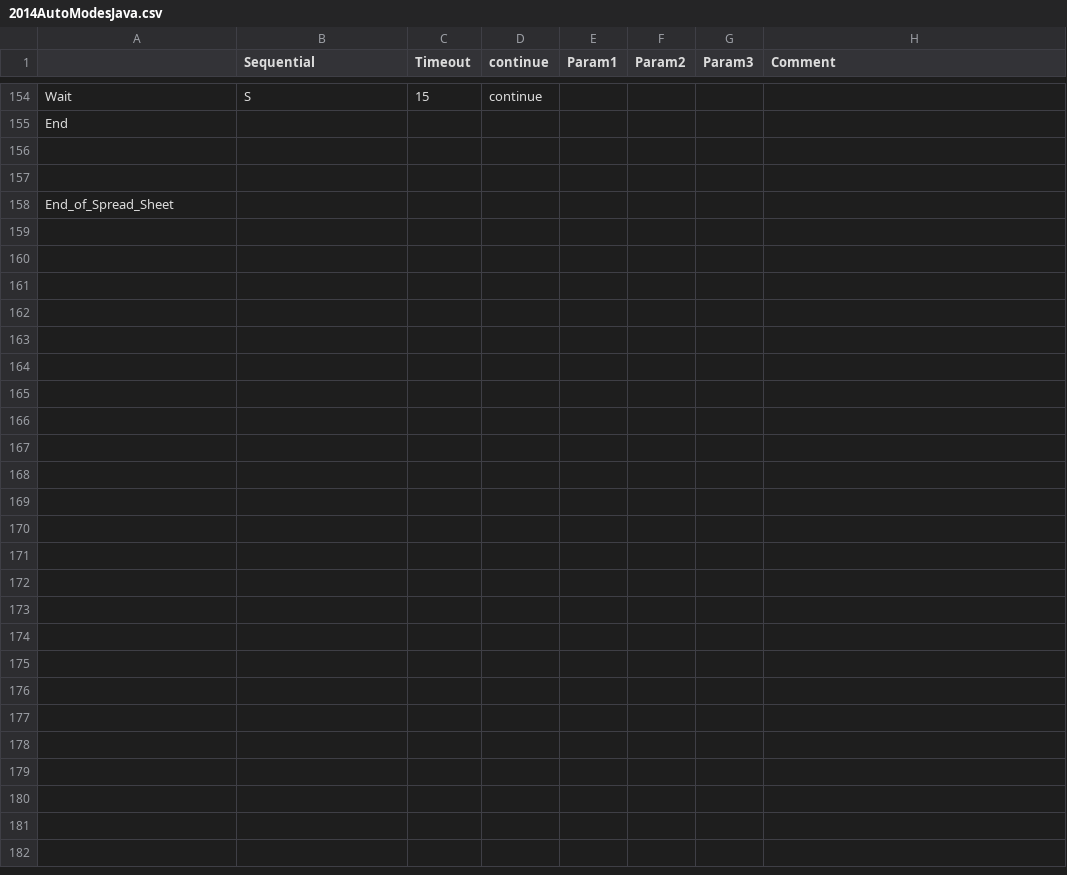
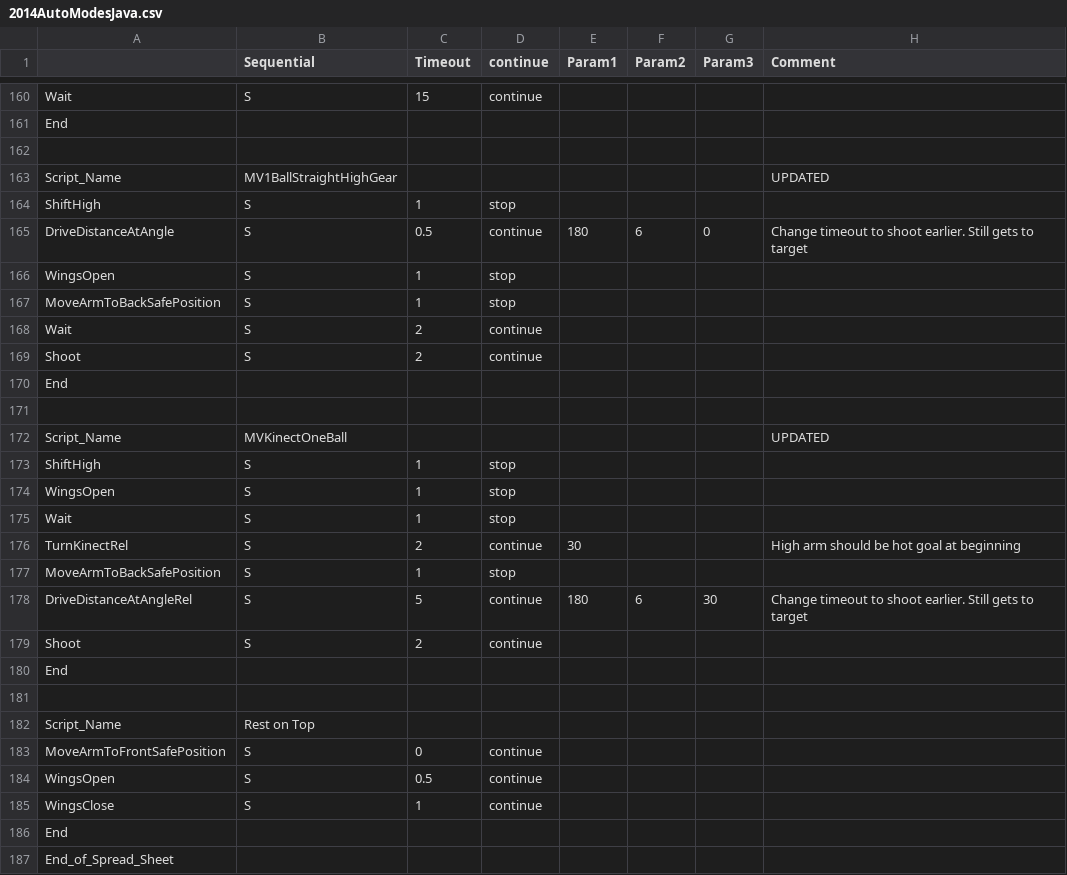
Before and after one commit to Beachbot330/Beachbot2014Java, a CSV file: 2014AutoModesJava.csv, drawn as a sheet; only a part is shown, gaps mark what is left out; the diff covers the shown part only.

Commit message:
Autonomous move arm inside command

```diff
--- a/2014AutoModesJava.csv
+++ b/2014AutoModesJava.csv
@@ -156,3 +162,26 @@ End,,,,,,,
 ,,,,,,,
+Script_Name,MV1BallStraightHighGear,,,,,,UPDATED
+ShiftHigh,S,1,stop,,,,
+DriveDistanceAtAngle,S,0.5,continue,180,6,0,Change timeout to shoot earlier. Still gets to target
+WingsOpen,S,1,stop,,,,
+MoveArmToBackSafePosition,S,1,stop,,,,
+Wait,S,2,continue,,,,
+Shoot,S,2,continue,,,,
+End,,,,,,,
 ,,,,,,,
+Script_Name,MVKinectOneBall,,,,,,UPDATED
+ShiftHigh,S,1,stop,,,,
+WingsOpen,S,1,stop,,,,
+Wait,S,1,stop,,,,
+TurnKinectRel,S,2,continue,30,,,High arm should be hot goal at beginning
+MoveArmToBackSafePosition,S,1,stop,,,,
+DriveDistanceAtAngleRel,S,5,continue,180,6,30,Change timeout to shoot earlier. Still gets to target
+Shoot,S,2,continue,,,,
+End,,,,,,,
+,,,,,,,
+Script_Name,Rest on Top,,,,,,
+MoveArmToFrontSafePosition,S,0,continue,,,,
+WingsOpen,S,0.5,continue,,,,
+WingsClose,S,1,continue,,,,
+End,,,,,,,
 End_of_Spread_Sheet,,,,,,,
```
Also changed, not shown: 6 added rows and 7 edited cells elsewhere in this file, 9 other files.
